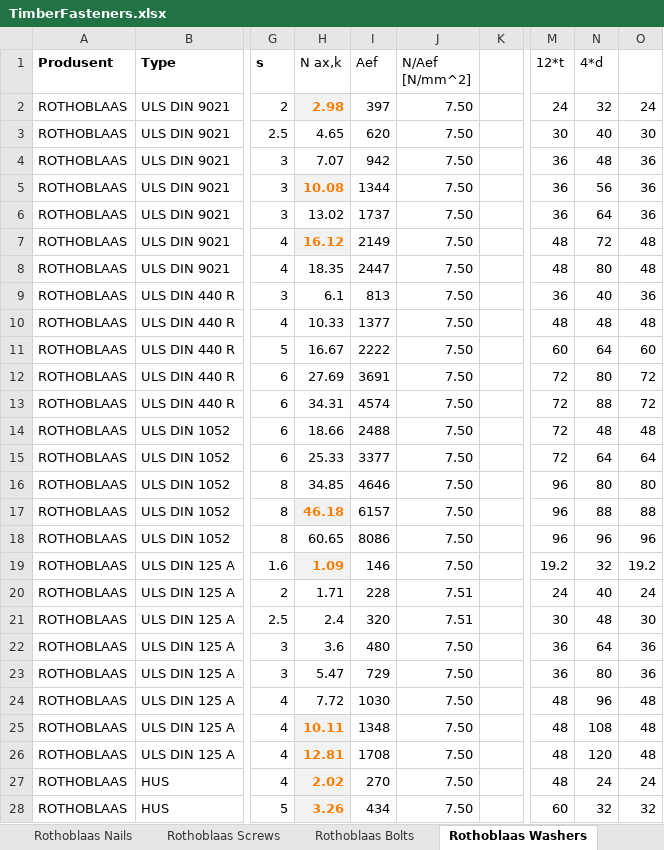
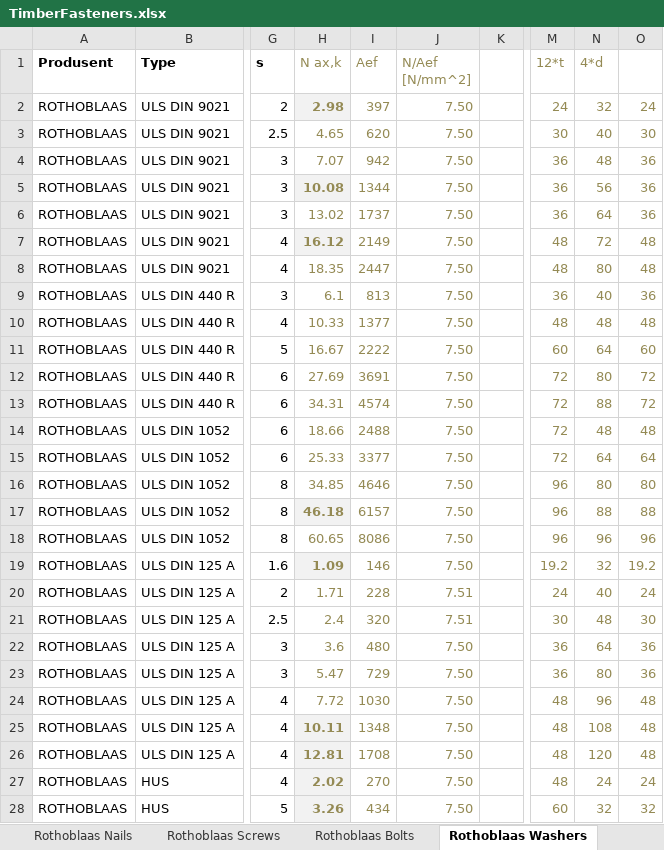
Before and after one commit to Anthrazit68/NODEMaple, an Excel workbook: NODELibrary/Data/TimberFasteners.xlsx, sheet Rothoblaas Washers, drawn as a sheet; only a part is shown, gaps mark what is left out; values as stored, in another font and other column widths than the file's, no borders; the diff covers the shown part only; the diff names each change by its address in the sheet, - before the commit and + after, or states it on an @@ line.

```diff
--- a/NODELibrary/Data/TimberFasteners.xlsx (sheet Rothoblaas Washers)
+++ b/NODELibrary/Data/TimberFasteners.xlsx (sheet Rothoblaas Washers)
-H1:J1 text colour: black
+H1:J1 text colour: #948A54
-M1:N1 text colour: black
+M1:N1 text colour: #948A54
-H2 text colour: #FA7D00
+H2 text colour: #948A54
-I2:J2 text colour: black
+I2:J2 text colour: #948A54
-M2:O28 text colour: black
+M2:O28 text colour: #948A54
-H3:J4 text colour: black
+H3:J4 text colour: #948A54
-H5 text colour: #FA7D00
+H5 text colour: #948A54
-I5:J5 text colour: black
+I5:J5 text colour: #948A54
-H6:J6 text colour: black
+H6:J6 text colour: #948A54
-H7 text colour: #FA7D00
+H7 text colour: #948A54
-I7:J7 text colour: black
+I7:J7 text colour: #948A54
-H8:J16 text colour: black
+H8:J16 text colour: #948A54
-H17 text colour: #FA7D00
+H17 text colour: #948A54
-I17:J17 text colour: black
+I17:J17 text colour: #948A54
-H18:J18 text colour: black
+H18:J18 text colour: #948A54
-H19 text colour: #FA7D00
+H19 text colour: #948A54
-I19:J19 text colour: black
+I19:J19 text colour: #948A54
-H20:J24 text colour: black
+H20:J24 text colour: #948A54
-H25:H28 text colour: #FA7D00
+H25:H28 text colour: #948A54
-I25:J28 text colour: black
+I25:J28 text colour: #948A54
```
Also changed, not shown: cell formats elsewhere in this sheet, sheet TimberFasteners, sheet Rothoblaas Screws, sheet Rothoblaas Nails, other sheet tabs, 1 other file.
